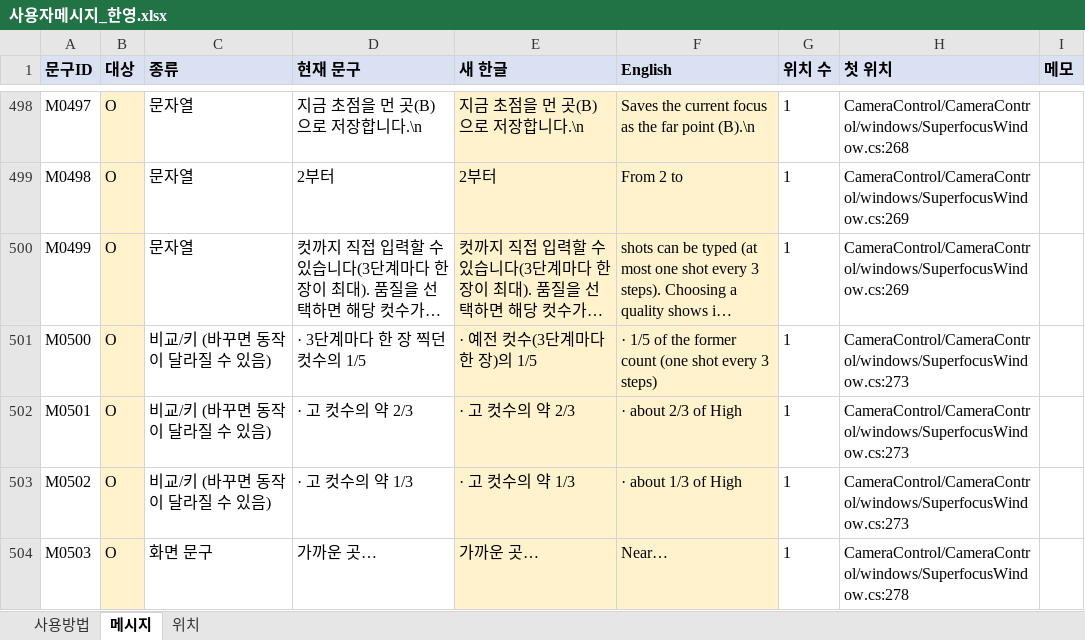
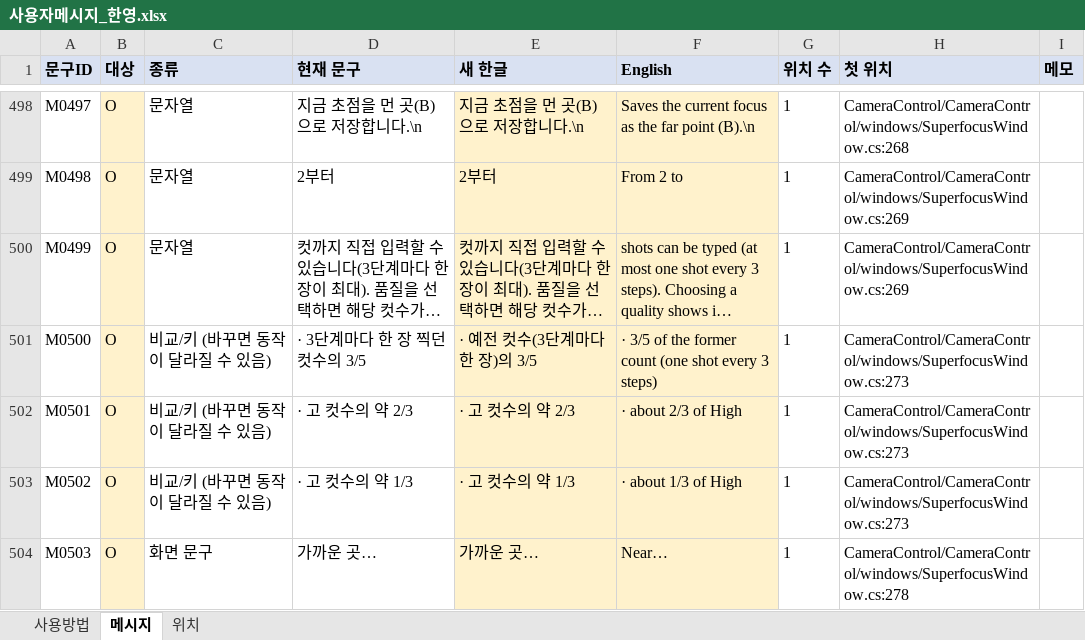
Before and after one commit to kevinlim360/clorium-g2, an Excel workbook: handoff/messages/사용자메시지_한영.xlsx, sheet 메시지, drawn as a sheet; only a part is shown, gaps mark what is left out; long unchanged cells end in …; values as stored, in another font and other column widths than the file's, no borders; the diff names each change by its address in the sheet, - before the commit and + after, or states it on an @@ line.

```diff
--- a/handoff/messages/사용자메시지_한영.xlsx (sheet 메시지)
+++ b/handoff/messages/사용자메시지_한영.xlsx (sheet 메시지)
-D501 (현재 문구): · 3단계마다 한 장 찍던 컷수의 1/5
+D501 (현재 문구): · 3단계마다 한 장 찍던 컷수의 3/5
-E501 (새 한글): · 예전 컷수(3단계마다 한 장)의 1/5
+E501 (새 한글): · 예전 컷수(3단계마다 한 장)의 3/5
-F501 (English): · 1/5 of the…
+F501 (English): · 3/5 of the…
```
Also changed, not shown: sheet 위치, sheet 사용방법, 4 other files.
